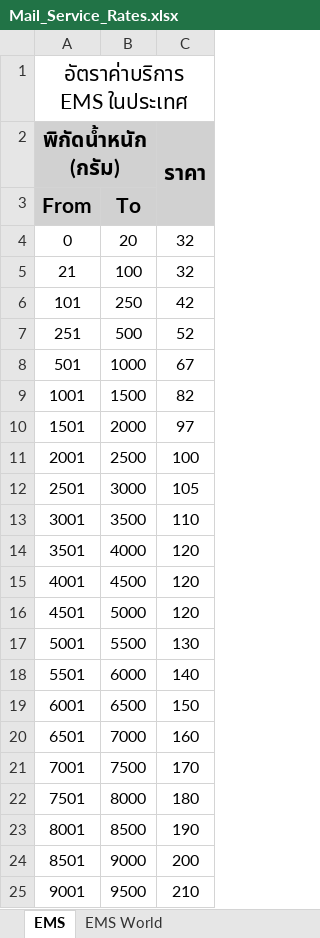
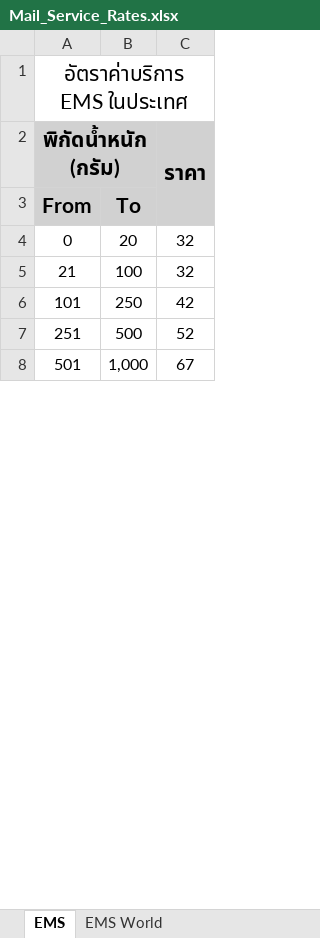
Before and after one commit to Palapluem/cpe231_lab, an Excel workbook: src/th/ac/kmutt/cpe/algorithm/wisit/lab/lab5/fee/Mail_Service_Rates.xlsx, sheet EMS, drawn as a sheet; only a part is shown; values as stored, in another font and other column widths than the file's, no borders; removed rows and columns are numbered as before the commit, all else as after; the diff covers the shown part only; the diff names each change by its address in the sheet, - before the commit and + after, or states it on an @@ line.

```diff
--- a/src/th/ac/kmutt/cpe/algorithm/wisit/lab/lab5/fee/Mail_Service_Rates.xlsx (sheet EMS)
+++ b/src/th/ac/kmutt/cpe/algorithm/wisit/lab/lab5/fee/Mail_Service_Rates.xlsx (sheet EMS)
-B8: 1000
+B8: 1,000
-row 9: 1001 | 1500 | 82
-row 10: 1501 | 2000 | 97
-row 11: 2001 | 2500 | 100
-row 12: 2501 | 3000 | 105
-row 13: 3001 | 3500 | 110
-row 14: 3501 | 4000 | 120
-row 15: 4001 | 4500 | 120
-row 16: 4501 | 5000 | 120
-row 17: 5001 | 5500 | 130
-row 18: 5501 | 6000 | 140
-row 19: 6001 | 6500 | 150
-row 20: 6501 | 7000 | 160
-row 21: 7001 | 7500 | 170
-row 22: 7501 | 8000 | 180
-row 23: 8001 | 8500 | 190
-row 24: 8501 | 9000 | 200
-row 25: 9001 | 9500 | 210
```
Also changed, not shown: 38 added rows and 21 removed rows elsewhere in this sheet, sheet EMS World, 35 other files.
